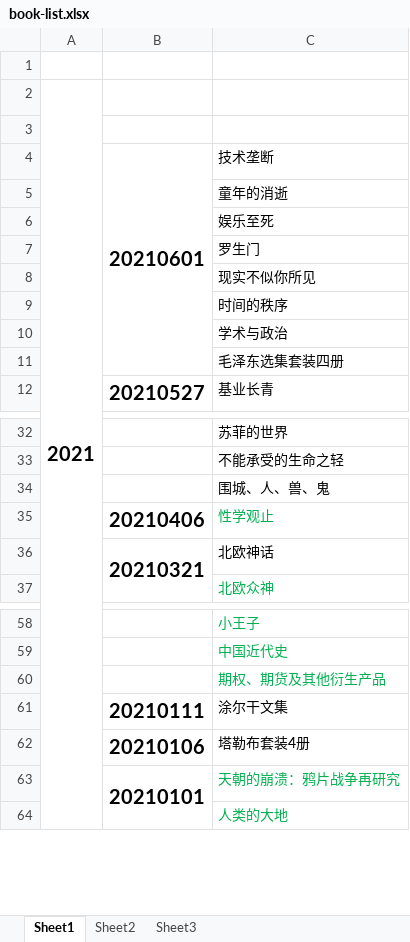
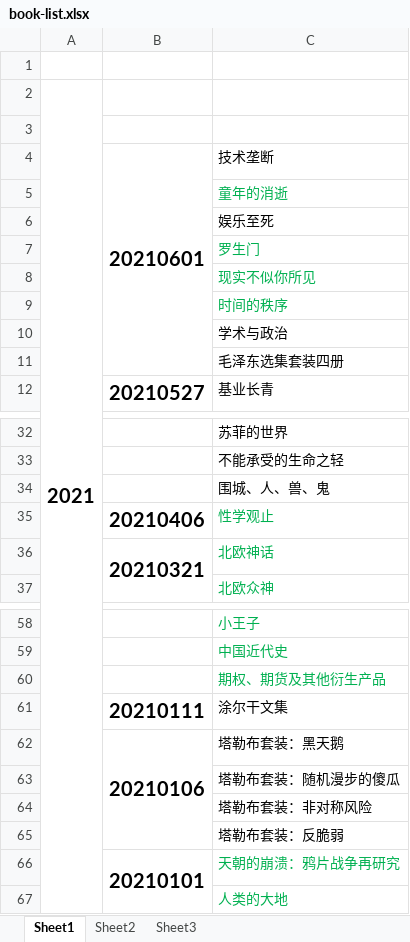
Before and after one commit to zzsong/stores, an Excel workbook: book-list.xlsx, sheet Sheet1, drawn as a sheet; only a part is shown, gaps mark what is left out; values as stored, in another font and other column widths than the file's, no borders; the diff names each change by its address in the sheet, - before the commit and + after, or states it on an @@ line.

Commit message:
update

```diff
--- a/book-list.xlsx (sheet Sheet1)
+++ b/book-list.xlsx (sheet Sheet1)
-C5 text colour: black
+C5 text colour: #00B050
-C7:C9 text colour: black
+C7:C9 text colour: #00B050
-C36 text colour: black
+C36 text colour: #00B050
+B62:B65 merged
-C62: 塔勒布套装4册
+C62: 塔勒布套装：黑天鹅
+row 63:  |  | 塔勒布套装：随机漫步的傻瓜
+row 64:  |  | 塔勒布套装：非对称风险
+row 65:  |  | 塔勒布套装：反脆弱
```
